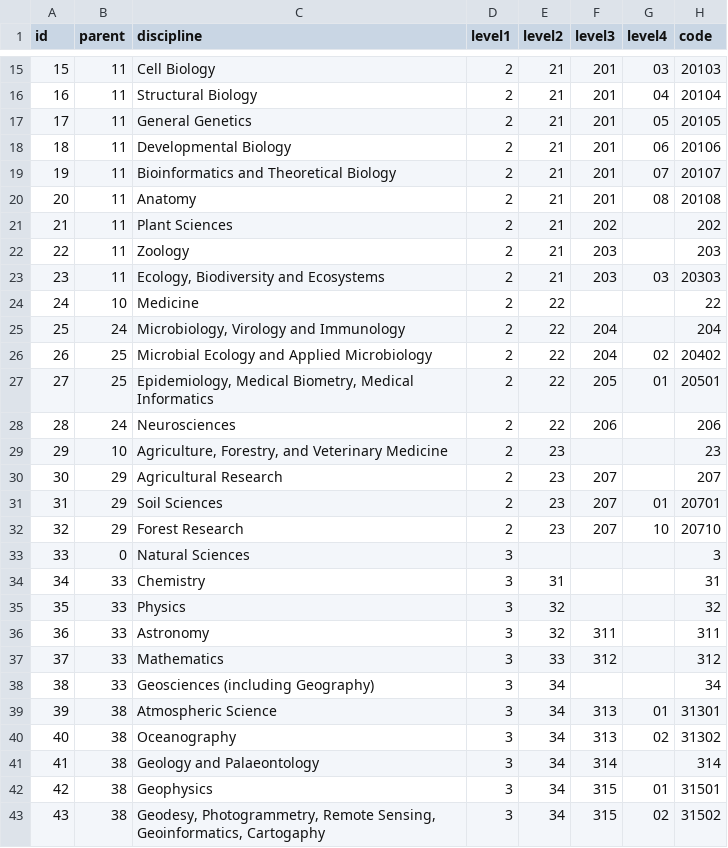
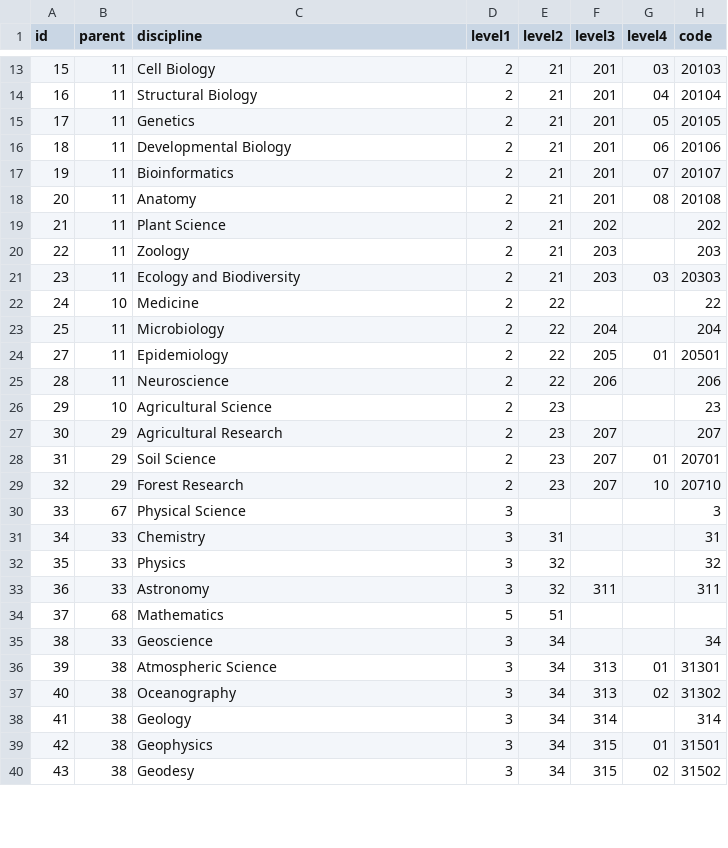
Before and after one commit to NCEAS/adc-disciplines, a CSV file: adc-disciplines.csv, drawn as a sheet; only a part is shown, gaps mark what is left out; the diff covers the shown part only.

Commit message:
Revise the tree to simplify and add missing disciplines.
Note that class identifiers were recycled in the TTL file.

```diff
--- a/adc-disciplines.csv
+++ b/adc-disciplines.csv
@@ -16,19 +14,18 @@ id,parent,discipline,level1,level2,level3,level4,code
 16,11,Structural Biology,2,21,201,04,20104
-17,11,General Genetics,2,21,201,05,20105
+17,11,Genetics,2,21,201,05,20105
 18,11,Developmental Biology,2,21,201,06,20106
-19,11,Bioinformatics and Theoretical Biology,2,21,201,07,20107
+19,11,Bioinformatics,2,21,201,07,20107
 20,11,Anatomy,2,21,201,08,20108
-21,11,Plant Sciences,2,21,202,,202
+21,11,Plant Science,2,21,202,,202
 22,11,Zoology,2,21,203,,203
-23,11,"Ecology, Biodiversity and Ecosystems",2,21,203,03,20303
+23,11,"Ecology and Biodiversity",2,21,203,03,20303
 24,10,Medicine,2,22,,,22
-25,24,"Microbiology, Virology and Immunology",2,22,204,,204
-26,25,Microbial Ecology and Applied Microbiology,2,22,204,02,20402
-27,25,"Epidemiology, Medical Biometry, Medical Informatics",2,22,205,01,20501
-28,24,Neurosciences,2,22,206,,206
-29,10,"Agriculture, Forestry, and Veterinary Medicine",2,23,,,23
+25,11,Microbiology,2,22,204,,204
+27,11,Epidemiology,2,22,205,01,20501
+28,11,Neuroscience,2,22,206,,206
+29,10,"Agricultural Science",2,23,,,23
 30,29,Agricultural Research,2,23,207,,207
-31,29,Soil Sciences,2,23,207,01,20701
+31,29,Soil Science,2,23,207,01,20701
 32,29,Forest Research,2,23,207,10,20710
-33,0,Natural Sciences,3,,,,3
+33,67,Physical Science,3,,,,3
 34,33,Chemistry,3,31,,,31
@@ -36,8 +33,8 @@ id,parent,discipline,level1,level2,level3,level4,code
 36,33,Astronomy,3,32,311,,311
-37,33,Mathematics,3,33,312,,312
-38,33,Geosciences (including Geography),3,34,,,34
+37,68,Mathematics,5,51,,,
+38,33,Geoscience,3,34,,,34
 39,38,Atmospheric Science,3,34,313,01,31301
 40,38,Oceanography,3,34,313,02,31302
-41,38,Geology and Palaeontology,3,34,314,,314
+41,38,Geology,3,34,314,,314
 42,38,Geophysics,3,34,315,01,31501
-43,38,"Geodesy, Photogrammetry, Remote Sensing, Geoinformatics, Cartogaphy",3,34,315,02,31502
+43,38,"Geodesy",3,34,315,02,31502
```
Also changed, not shown: 5 added rows, 9 removed rows and 35 edited cells elsewhere in this file, 3 other files.
